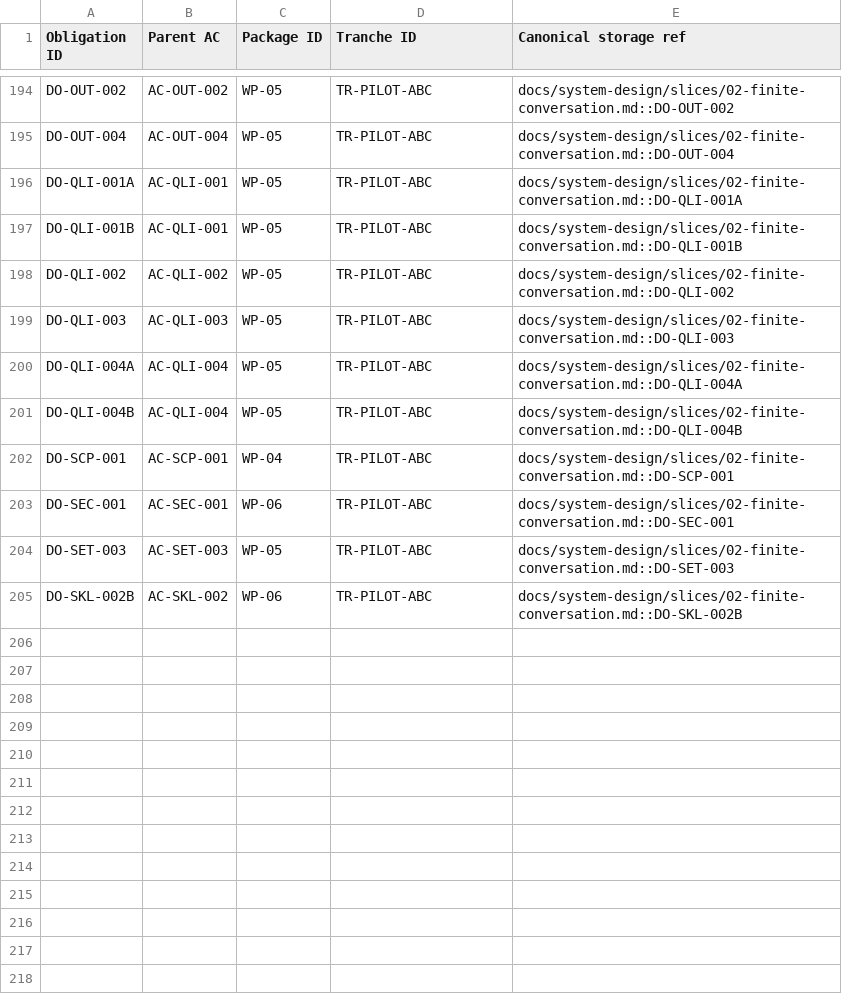
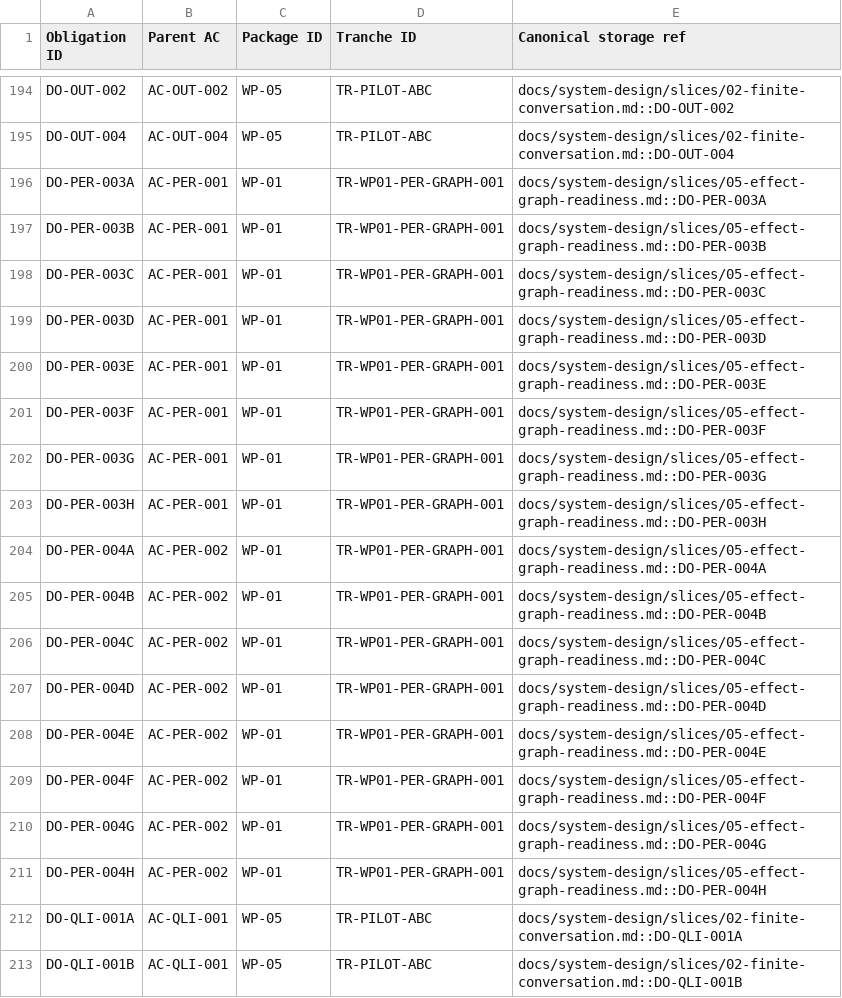
Before and after one commit to tanep3/yatagarasu2, a TSV file: docs/system-design/verification/obligation-assignments.tsv, drawn as a sheet; only a part is shown, gaps mark what is left out; the shorter side is filled out with more unchanged rows.

Commit message:
docs: design execution revision 3

```diff
--- a/docs/system-design/verification/obligation-assignments.tsv
+++ b/docs/system-design/verification/obligation-assignments.tsv
@@ -195,2 +195,18 @@ DO-OUT-002	AC-OUT-002	WP-05	TR-PILOT-ABC	docs/system-design/slices/02-finite-con
 DO-OUT-004	AC-OUT-004	WP-05	TR-PILOT-ABC	docs/system-design/slices/02-finite-conversation.md::DO-OUT-004
+DO-PER-003A	AC-PER-001	WP-01	TR-WP01-PER-GRAPH-001	docs/system-design/slices/05-effect-graph-readiness.md::DO-PER-003A
+DO-PER-003B	AC-PER-001	WP-01	TR-WP01-PER-GRAPH-001	docs/system-design/slices/05-effect-graph-readiness.md::DO-PER-003B
+DO-PER-003C	AC-PER-001	WP-01	TR-WP01-PER-GRAPH-001	docs/system-design/slices/05-effect-graph-readiness.md::DO-PER-003C
+DO-PER-003D	AC-PER-001	WP-01	TR-WP01-PER-GRAPH-001	docs/system-design/slices/05-effect-graph-readiness.md::DO-PER-003D
+DO-PER-003E	AC-PER-001	WP-01	TR-WP01-PER-GRAPH-001	docs/system-design/slices/05-effect-graph-readiness.md::DO-PER-003E
+DO-PER-003F	AC-PER-001	WP-01	TR-WP01-PER-GRAPH-001	docs/system-design/slices/05-effect-graph-readiness.md::DO-PER-003F
+DO-PER-003G	AC-PER-001	WP-01	TR-WP01-PER-GRAPH-001	docs/system-design/slices/05-effect-graph-readiness.md::DO-PER-003G
+DO-PER-003H	AC-PER-001	WP-01	TR-WP01-PER-GRAPH-001	docs/system-design/slices/05-effect-graph-readiness.md::DO-PER-003H
+DO-PER-004A	AC-PER-002	WP-01	TR-WP01-PER-GRAPH-001	docs/system-design/slices/05-effect-graph-readiness.md::DO-PER-004A
+DO-PER-004B	AC-PER-002	WP-01	TR-WP01-PER-GRAPH-001	docs/system-design/slices/05-effect-graph-readiness.md::DO-PER-004B
+DO-PER-004C	AC-PER-002	WP-01	TR-WP01-PER-GRAPH-001	docs/system-design/slices/05-effect-graph-readiness.md::DO-PER-004C
+DO-PER-004D	AC-PER-002	WP-01	TR-WP01-PER-GRAPH-001	docs/system-design/slices/05-effect-graph-readiness.md::DO-PER-004D
+DO-PER-004E	AC-PER-002	WP-01	TR-WP01-PER-GRAPH-001	docs/system-design/slices/05-effect-graph-readiness.md::DO-PER-004E
+DO-PER-004F	AC-PER-002	WP-01	TR-WP01-PER-GRAPH-001	docs/system-design/slices/05-effect-graph-readiness.md::DO-PER-004F
+DO-PER-004G	AC-PER-002	WP-01	TR-WP01-PER-GRAPH-001	docs/system-design/slices/05-effect-graph-readiness.md::DO-PER-004G
+DO-PER-004H	AC-PER-002	WP-01	TR-WP01-PER-GRAPH-001	docs/system-design/slices/05-effect-graph-readiness.md::DO-PER-004H
 DO-QLI-001A	AC-QLI-001	WP-05	TR-PILOT-ABC	docs/system-design/slices/02-finite-conversation.md::DO-QLI-001A
```
Also changed, not shown: docs/system-design/verification/expansion-tranches.tsv, 20 other files.
